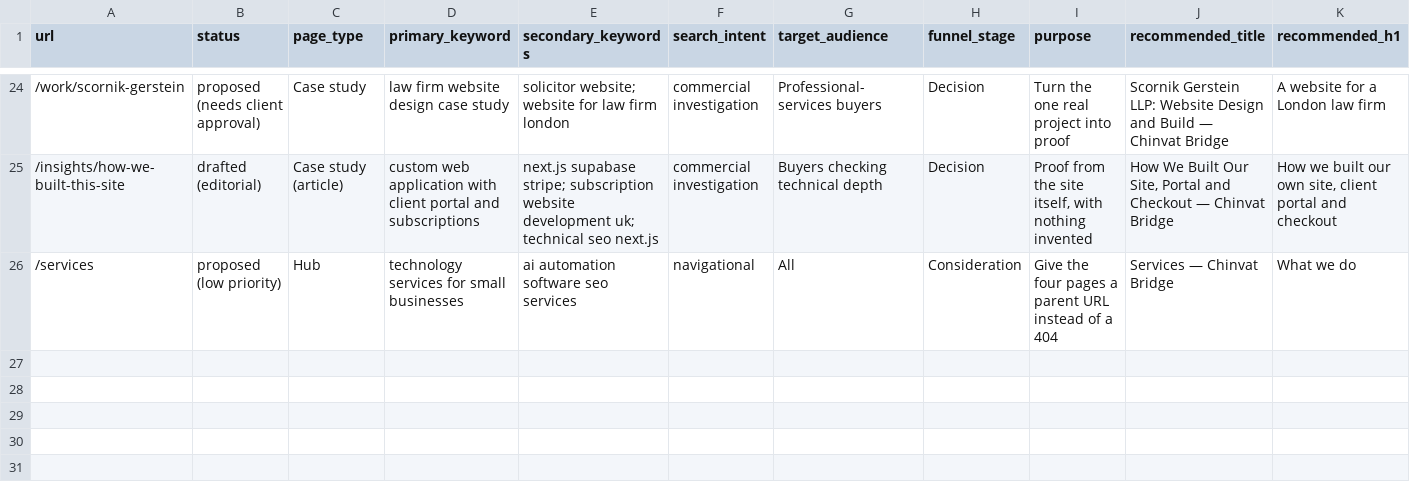
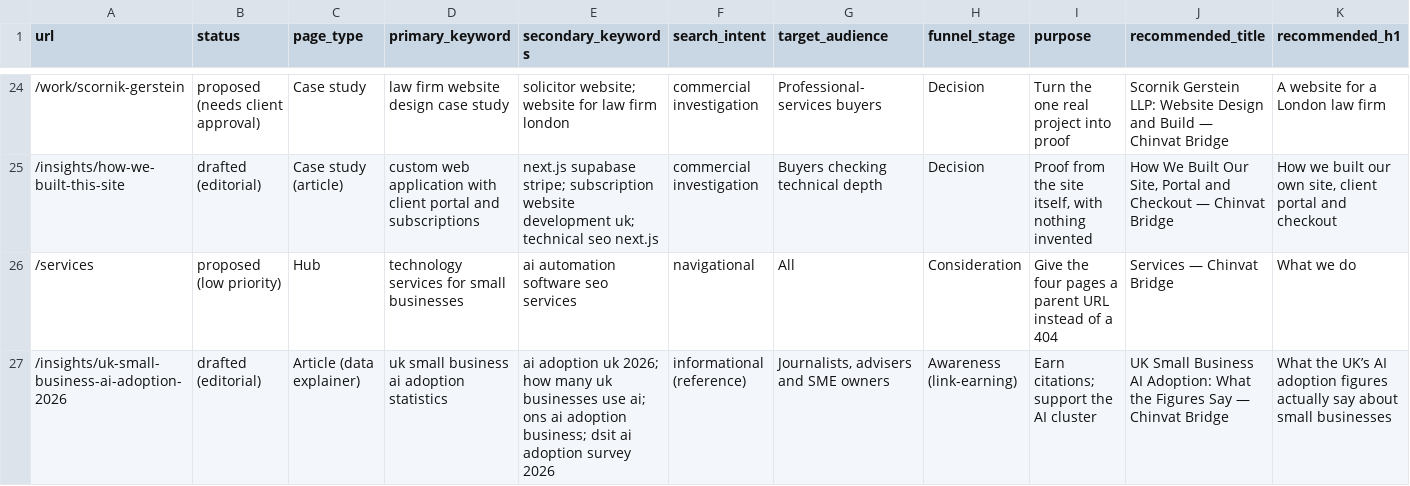
Before and after one commit to tinybug-m/chinvat-bridge-website, a CSV file: seo/overnight-2026-11-18/06-keyword-to-url-map.csv, drawn as a sheet; only a part is shown, gaps mark what is left out; rows hold the shown columns only; the diff names each change by its address in the sheet, - before the commit and + after, or states it on an @@ line.

```diff
--- a/seo/overnight-2026-11-18/06-keyword-to-url-map.csv
+++ b/seo/overnight-2026-11-18/06-keyword-to-url-map.csv
+row 27: /insights/uk-small-business-ai-adoption-2026 | drafted (editorial) | Article (data explainer) | uk small business ai adoption statistics | ai adoption uk 2026; how many uk businesses use ai; ons ai adoption business; dsit ai adoption survey 2026 | informational (reference) | Journalists, advisers and SME owners | Awareness (link-earning) | Earn citations; support the AI cluster | UK Small Business AI Adoption: What the Figures Say — Chinvat Bridge | What the UK’s AI adoption figures actually say about small businesses
```
Also changed, not shown: seo/overnight-2026-11-18/editorial/editorial-calendar.csv, 9 other files.
